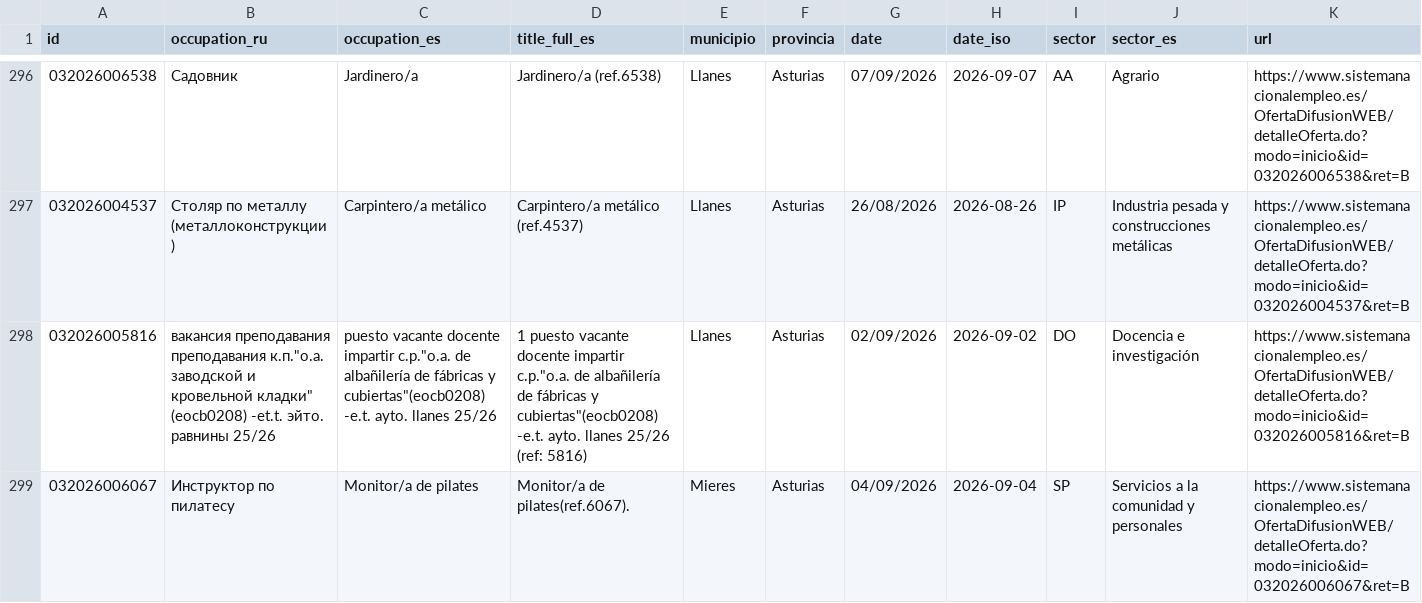
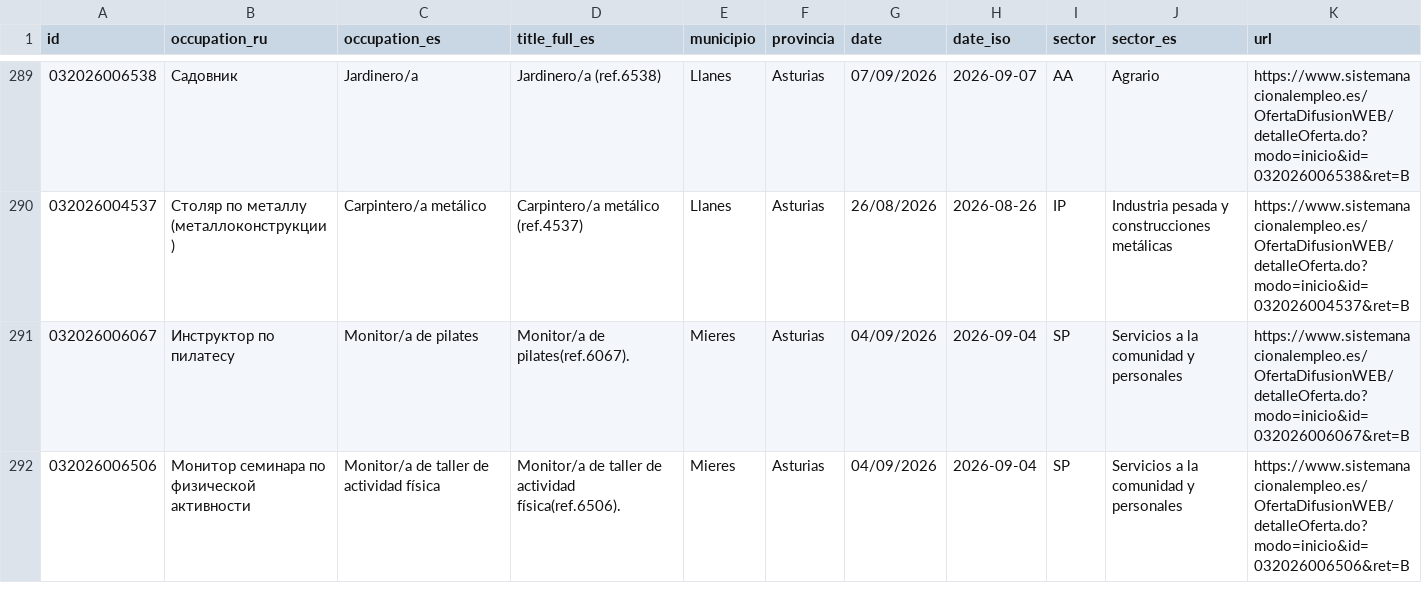
Before and after one commit to RealBuddy/sepe-jobs, a CSV file: catalog.csv, drawn as a sheet; only a part is shown, gaps mark what is left out; the shorter side is filled out with more unchanged rows; the diff covers the shown part only; the diff names each change by its address in the sheet, - before the commit and + after, or states it on an @@ line.

```diff
--- a/catalog.csv
+++ b/catalog.csv
-row 298: 032026005816 | вакансия преподавания преподавания к.п."о.а. заводской и кровельной кладки" (eocb0208) -et.t. эйто. равнины 25/26 | puesto vacante docente impartir c.p."o.a. de albañilería de fábricas y cubiertas"(eocb0208) -e.t. ayto. llanes 25/26 | 1 puesto vacante docente impartir c.p."o.a. de albañilería de fábricas y cubiertas"(eocb0208) -e.t. ayto. llanes 25/26 (ref: 5816) | Llanes | Asturias | 02/09/2026 | 2026-09-02 | DO | Docencia e investigación | https://www.sistemanacionalempleo.es/OfertaDifusionWEB/detalleOferta.do?modo=inicio&id=032026005816&ret=B
```
Also changed, not shown: 10 removed rows elsewhere in this file, 14 other files.
